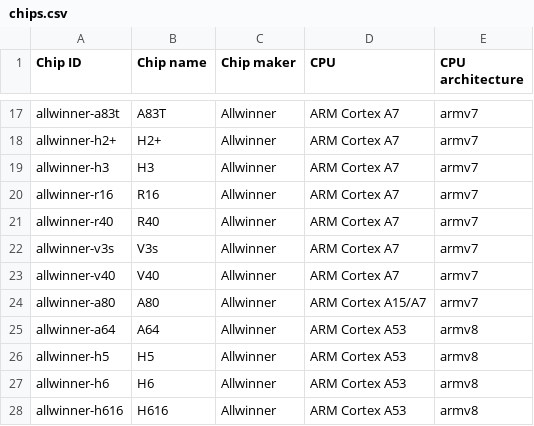
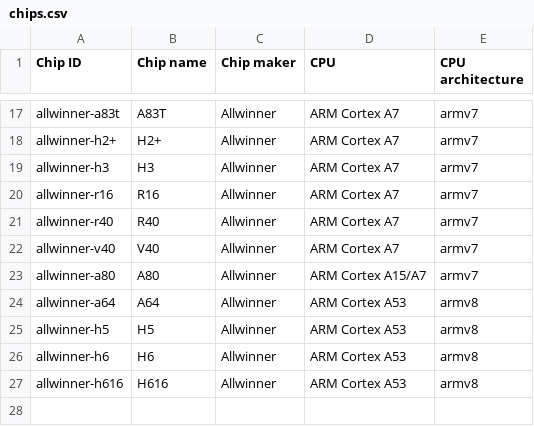
Before and after one commit to johang/sd-card-images, a CSV file: chips.csv, drawn as a sheet; only a part is shown, gaps mark what is left out; the shorter side is filled out with more unchanged rows; the diff names each change by its address in the sheet, - before the commit and + after, or states it on an @@ line.

```diff
--- a/chips.csv
+++ b/chips.csv
-row 22: allwinner-v3s | V3s | Allwinner | ARM Cortex A7 | armv7
```
Also changed, not shown: boards.csv.
